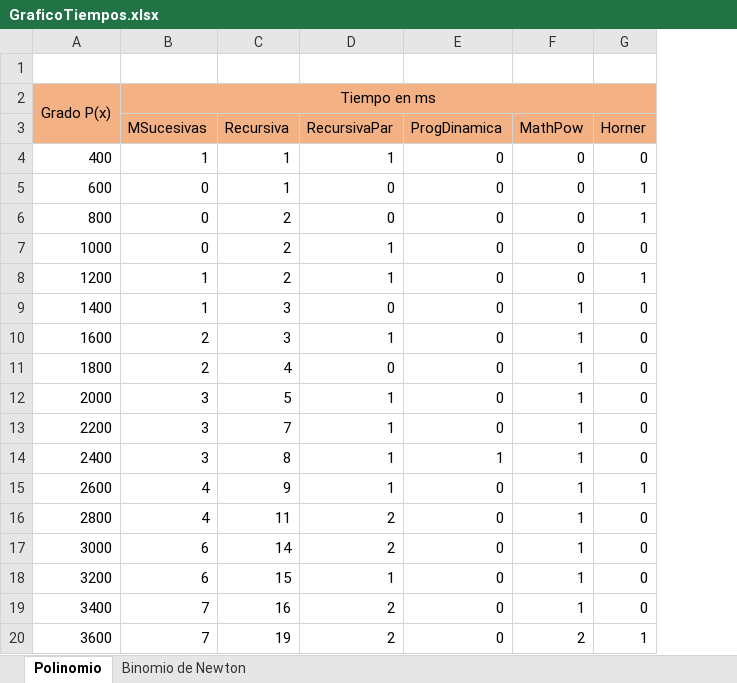
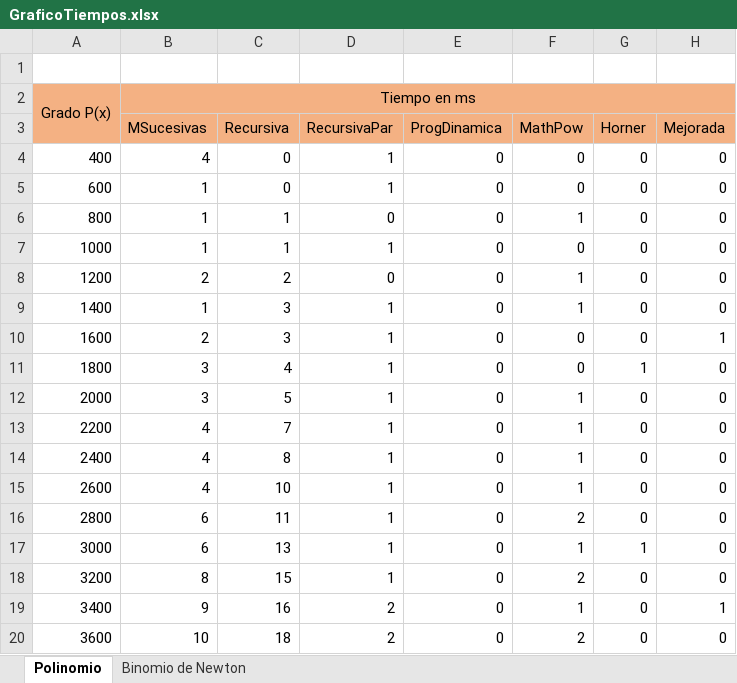
Before and after one commit to LosYakuza/tpComplejidad, an Excel workbook: Analisis/GraficoTiempos.xlsx, sheet Polinomio, drawn as a sheet; only a part is shown; values as stored, in another font and other column widths than the file's, no borders; charts and pictures not drawn; the diff covers the shown part only; the diff names each change by its address in the sheet, - before the commit and + after, or states it on an @@ line.

```diff
--- a/Analisis/GraficoTiempos.xlsx (sheet Polinomio)
+++ b/Analisis/GraficoTiempos.xlsx (sheet Polinomio)
+column H (Mejorada), rows 4-20: 0 | 0 | 0 | 0 | 0 | 0 | 1 | 0 | 0 | 0 | 0 | 0 | 0 | 0 | 0 | 1 | 0
-B4 (MSucesivas): 1
+B4 (MSucesivas): 4
-C4:C5 (Recursiva): 1
+C4:C5 (Recursiva): 0
-B5:B7 (MSucesivas): 0
+B5:B7 (MSucesivas): 1
-D5 (RecursivaPar): 0
+D5 (RecursivaPar): 1
-G5:G6 (Horner): 1
+G5:G6 (Horner): 0
-C6:C7 (Recursiva): 2
+C6:C7 (Recursiva): 1
-F6 (MathPow): 0
+F6 (MathPow): 1
-B8 (MSucesivas): 1
+B8 (MSucesivas): 2
-D8 (RecursivaPar): 1
+D8 (RecursivaPar): 0
-F8 (MathPow): 0
+F8 (MathPow): 1
-G8 (Horner): 1
+G8 (Horner): 0
-D9 (RecursivaPar): 0
+D9 (RecursivaPar): 1
-F10:F11 (MathPow): 1
+F10:F11 (MathPow): 0
-B11 (MSucesivas): 2
+B11 (MSucesivas): 3
-D11 (RecursivaPar): 0
+D11 (RecursivaPar): 1
-G11 (Horner): 0
+G11 (Horner): 1
-B13:B14 (MSucesivas): 3
+B13:B14 (MSucesivas): 4
-E14 (ProgDinamica): 1
+E14 (ProgDinamica): 0
-C15 (Recursiva): 9
+C15 (Recursiva): 10
-G15 (Horner): 1
+G15 (Horner): 0
-B16 (MSucesivas): 4
+B16 (MSucesivas): 6
-D16:D17 (RecursivaPar): 2
+D16:D17 (RecursivaPar): 1
-F16 (MathPow): 1
+F16 (MathPow): 2
-C17 (Recursiva): 14
+C17 (Recursiva): 13
-G17 (Horner): 0
+G17 (Horner): 1
-B18 (MSucesivas): 6
+B18 (MSucesivas): 8
-F18 (MathPow): 1
+F18 (MathPow): 2
-B19 (MSucesivas): 7
+B19 (MSucesivas): 9
-B20 (MSucesivas): 7
+B20 (MSucesivas): 10
-C20 (Recursiva): 19
+C20 (Recursiva): 18
-G20 (Horner): 1
+G20 (Horner): 0
```
Also changed, not shown: 51 edited cells elsewhere in this sheet, sheet Binomio de Newton, charts or pictures, Planilla de Metricas V2.1.xlsx, 3 other files.
